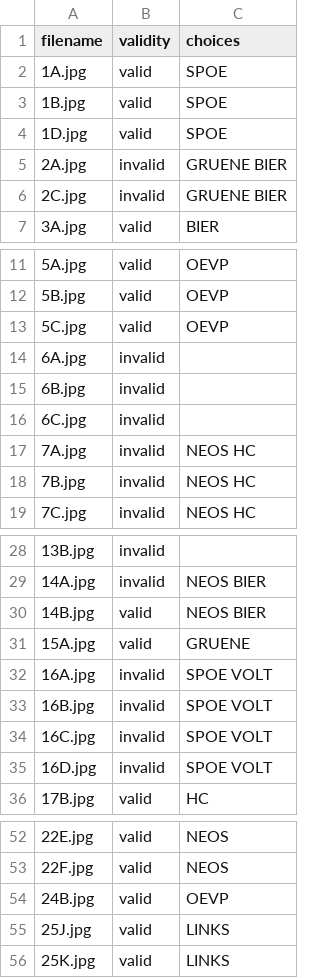
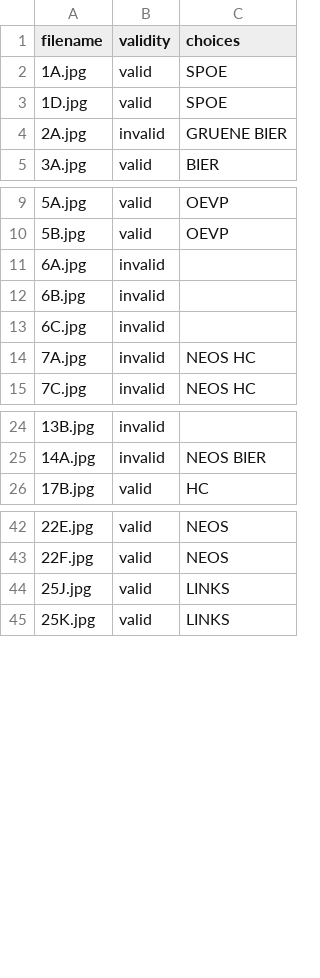
Before and after one commit to michaelkhuber/tuw-edbv-w20-ballot-recognizer, a CSV file: resources/test_data.csv, drawn as a sheet; only a part is shown, gaps mark what is left out; the diff covers the shown part only.

```diff
--- a/resources/test_data.csv
+++ b/resources/test_data.csv
@@ -2,6 +2,4 @@ filename,validity,choices
 1A.jpg,valid,SPOE
-1B.jpg,valid,SPOE
 1D.jpg,valid,SPOE
 2A.jpg,invalid,GRUENE BIER
-2C.jpg,invalid,GRUENE BIER
 3A.jpg,valid,BIER
@@ -12,3 +10,2 @@ filename,validity,choices
 5B.jpg,valid,OEVP
-5C.jpg,valid,OEVP
 6A.jpg,invalid,
@@ -17,3 +14,2 @@ filename,validity,choices
 7A.jpg,invalid,NEOS HC
-7B.jpg,invalid,NEOS HC
 7C.jpg,invalid,NEOS HC
@@ -29,8 +25,2 @@ filename,validity,choices
 14A.jpg,invalid,NEOS BIER
-14B.jpg,valid,NEOS BIER
-15A.jpg,valid,GRUENE
-16A.jpg,invalid,SPOE VOLT
-16B.jpg,invalid,SPOE VOLT
-16C.jpg,invalid,SPOE VOLT
-16D.jpg,invalid,SPOE VOLT
 17B.jpg,valid,HC
@@ -53,3 +43,2 @@ filename,validity,choices
 22F.jpg,valid,NEOS
-24B.jpg,valid,OEVP
 25J.jpg,valid,LINKS
```
Also changed, not shown: 15 added rows and 4 removed rows elsewhere in this file, 19 other files.
